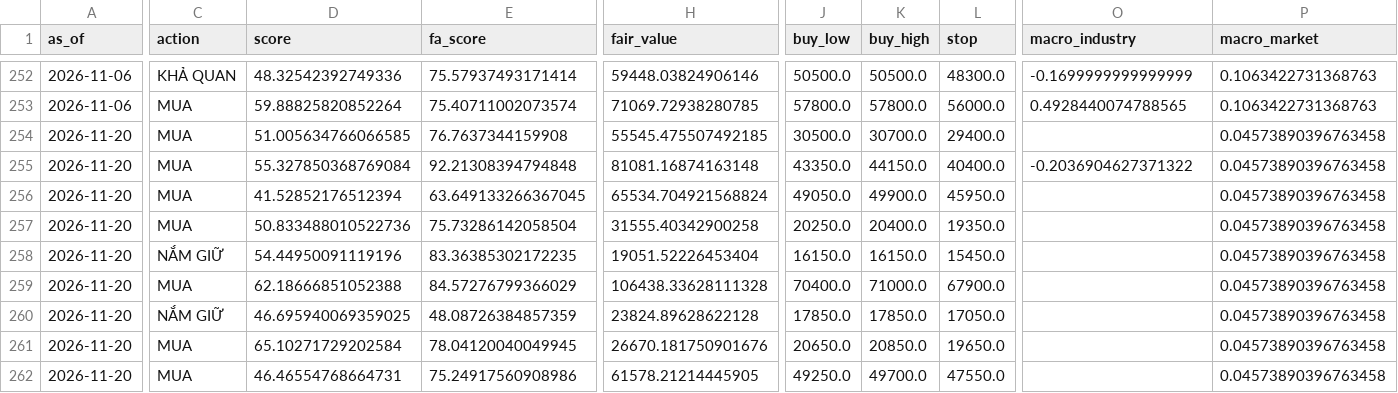
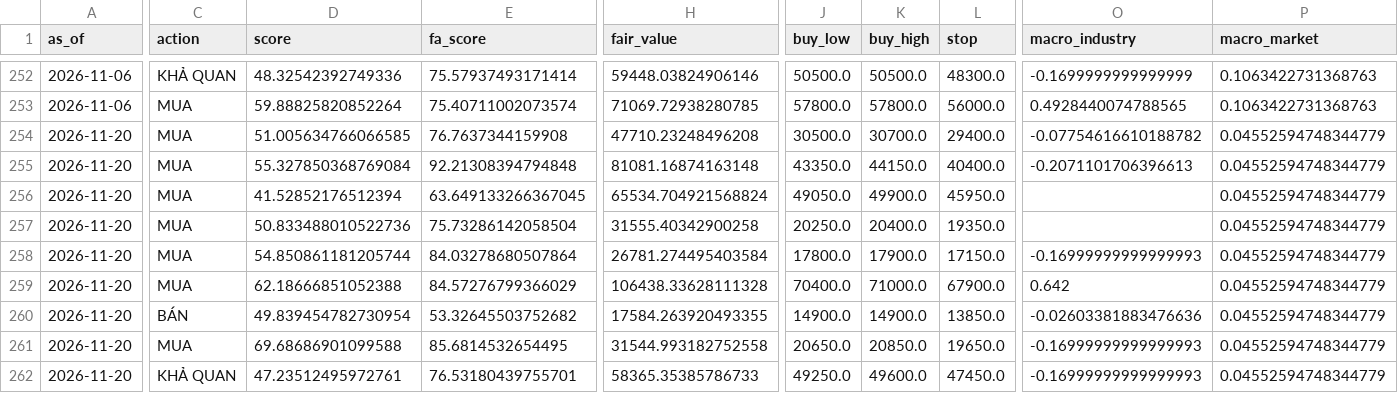
Before and after one commit to datkhonglac/tool_chung_khoa, a CSV file: history/signals.csv, drawn as a sheet; only a part is shown, gaps mark what is left out; the diff covers the shown part only; the diff names each change by its address in the sheet, - before the commit and + after, or states it on an @@ line.

```diff
--- a/history/signals.csv
+++ b/history/signals.csv
-H254 (fair_value): 55545.475507492185
+H254 (fair_value): 47710.23248496208
-O254 (macro_industry): (empty)
+O254 (macro_industry): -0.07754616610188782
-P254:P262 (macro_market): 0.04573890396763458
+P254:P262 (macro_market): 0.04552594748344779
-O255 (macro_industry): -0.2036904627371322
+O255 (macro_industry): -0.2071101706396613
-C258 (action): NẮM GIỮ
+C258 (action): MUA
-D258 (score): 54.44950091119196
+D258 (score): 54.850861181205744
-E258 (fa_score): 83.36385302172235
+E258 (fa_score): 84.03278680507864
-H258 (fair_value): 19051.52226453404
+H258 (fair_value): 26781.274495403584
-J258 (buy_low): 16150.0
+J258 (buy_low): 17800.0
-K258 (buy_high): 16150.0
+K258 (buy_high): 17900.0
-L258 (stop): 15450.0
+L258 (stop): 17150.0
-O258 (macro_industry): (empty)
+O258 (macro_industry): -0.16999999999999993
-O259 (macro_industry): (empty)
+O259 (macro_industry): 0.642
-C260 (action): NẮM GIỮ
+C260 (action): BÁN
-D260 (score): 46.695940069359025
+D260 (score): 49.839454782730954
-E260 (fa_score): 48.08726384857359
+E260 (fa_score): 53.32645503752682
-H260 (fair_value): 23824.89628622128
+H260 (fair_value): 17584.263920493355
-J260 (buy_low): 17850.0
+J260 (buy_low): 14900.0
-K260 (buy_high): 17850.0
+K260 (buy_high): 14900.0
-L260 (stop): 17050.0
+L260 (stop): 13850.0
-O260 (macro_industry): (empty)
+O260 (macro_industry): -0.02603381883476636
-D261 (score): 65.10271729202584
+D261 (score): 69.68686901099588
-E261 (fa_score): 78.04120040049945
+E261 (fa_score): 85.6814532654495
-H261 (fair_value): 26670.181750901676
+H261 (fair_value): 31544.993182752558
-O261:O262 (macro_industry): (empty)
+O261:O262 (macro_industry): -0.16999999999999993
-C262 (action): MUA
+C262 (action): KHẢ QUAN
-D262 (score): 46.46554768664731
+D262 (score): 47.23512495972761
-E262 (fa_score): 75.24917560908986
+E262 (fa_score): 76.53180439755701
-H262 (fair_value): 61578.21214445905
+H262 (fair_value): 58365.35385786733
-K262 (buy_high): 49700.0
+K262 (buy_high): 49600.0
-L262 (stop): 47550.0
+L262 (stop): 47450.0
```
Also changed, not shown: 3 edited cells elsewhere in this file, 1 other file.
